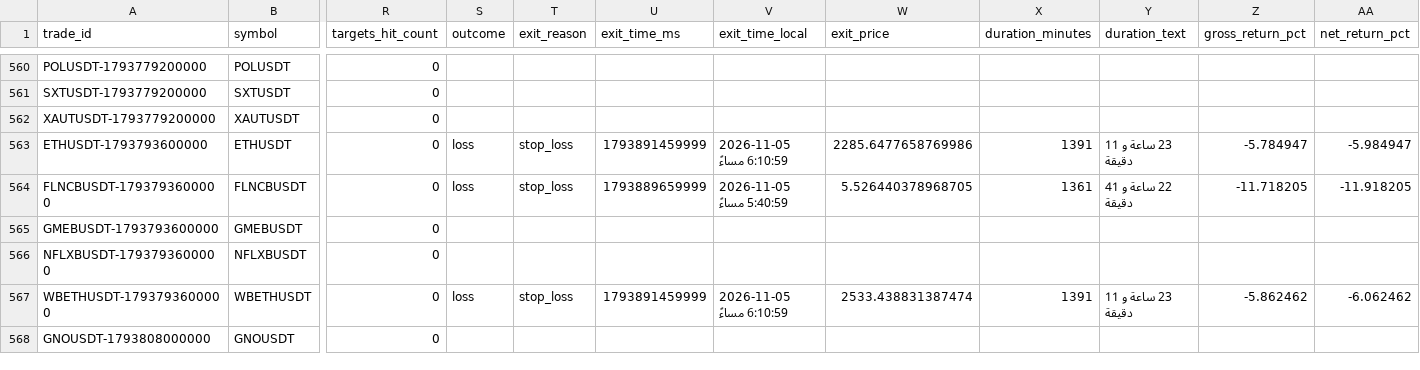
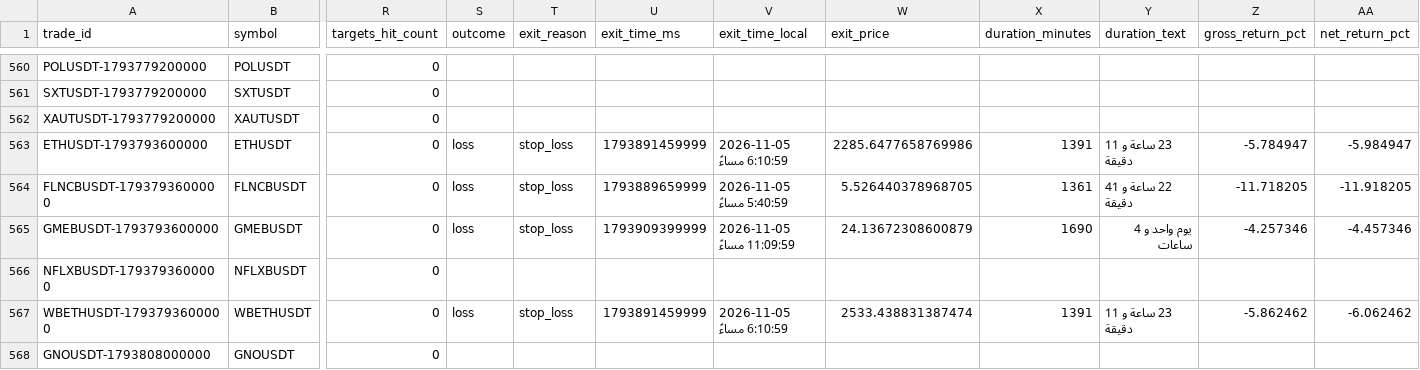
Before and after one commit to turky4500/binance-spot-usdt-signal-bot, a CSV file: data/trades_log.csv, drawn as a sheet; only a part is shown, gaps mark what is left out; the diff names each change by its address in the sheet, - before the commit and + after, or states it on an @@ line.

```diff
--- a/data/trades_log.csv
+++ b/data/trades_log.csv
-S565 (outcome): (empty)
+S565 (outcome): loss
-T565 (exit_reason): (empty)
+T565 (exit_reason): stop_loss
-U565 (exit_time_ms): (empty)
+U565 (exit_time_ms): 1793909399999
-V565 (exit_time_local): (empty)
+V565 (exit_time_local): 2026-11-05 11:09:59 مساءً
-W565 (exit_price): (empty)
+W565 (exit_price): 24.13672308600879
-X565 (duration_minutes): (empty)
+X565 (duration_minutes): 1690
-Y565 (duration_text): (empty)
+Y565 (duration_text): يوم واحد و 4 ساعات
-Z565 (gross_return_pct): (empty)
+Z565 (gross_return_pct): -4.257346
-AA565 (net_return_pct): (empty)
+AA565 (net_return_pct): -4.457346
```
Also changed, not shown: 1 other file.
